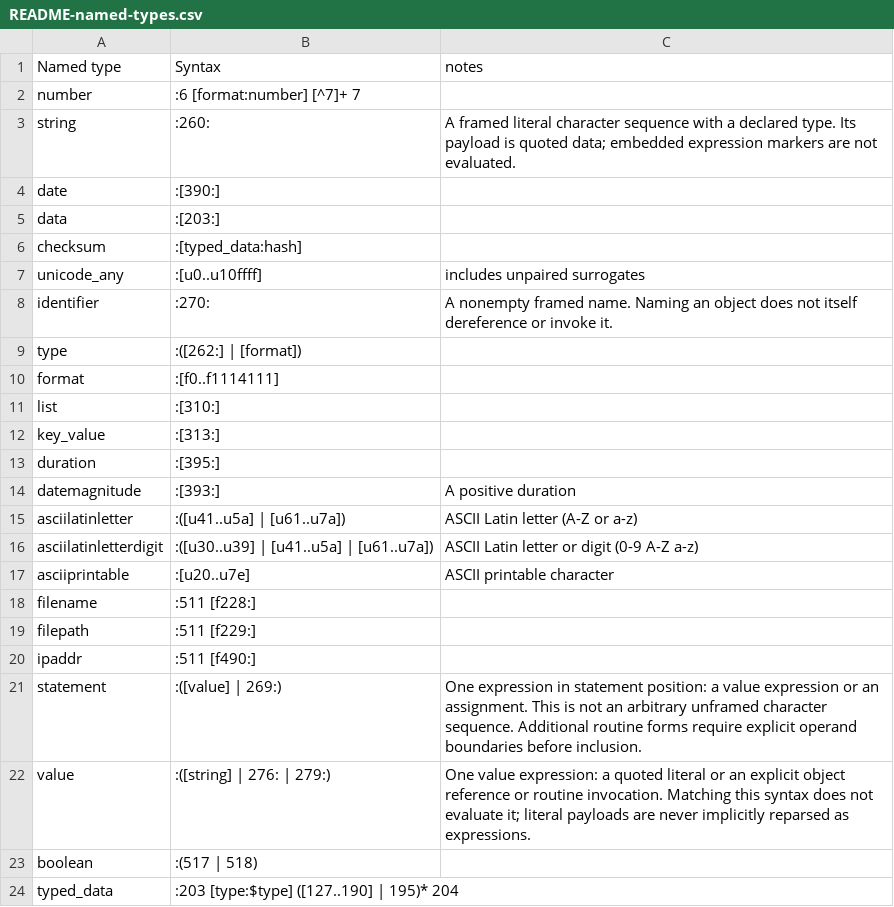
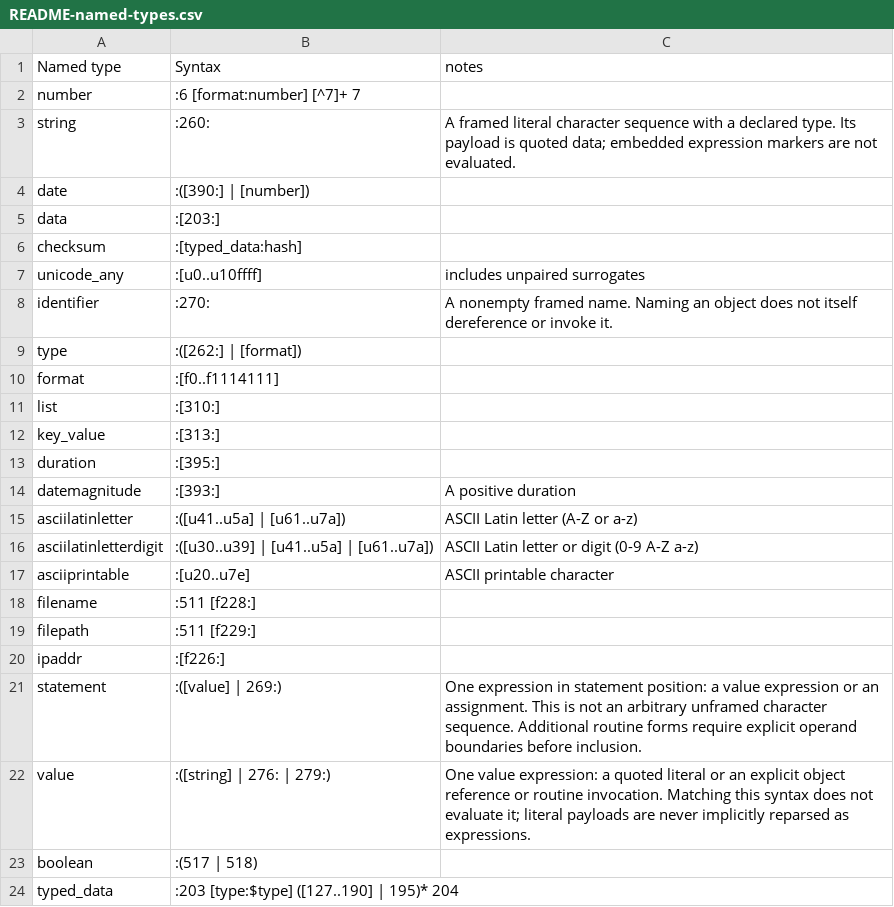
Before and after one commit to collectivetoolbox/collectivetoolbox, a CSV file: src/formats/dcdata/data/README-named-types.csv, drawn as a sheet.

```diff
--- a/src/formats/dcdata/data/README-named-types.csv
+++ b/src/formats/dcdata/data/README-named-types.csv
@@ -3,3 +3,3 @@ number,:6 [format:number] [^7]+ 7,
 string,:260:,A framed literal character sequence with a declared type. Its payload is quoted data; embedded expression markers are not evaluated.
-date,:[390:],
+date,:([390:] | [number]),
 data,:[203:],
@@ -19,3 +19,3 @@ filename,:511 [f228:],
 filepath,:511 [f229:],
-ipaddr,:511 [f490:],
+ipaddr,:[f226:],
 statement,:([value] | 269:),One expression in statement position: a value expression or an assignment. This is not an arbitrary unframed character sequence. Additional routine forms require explicit operand boundaries before inclusion.
```
Also changed, not shown: src/formats/dcdata/data/DcList.generated.csv, src/formats/dcdata/data/categories/formats/identifier.csv, 4 other files.
